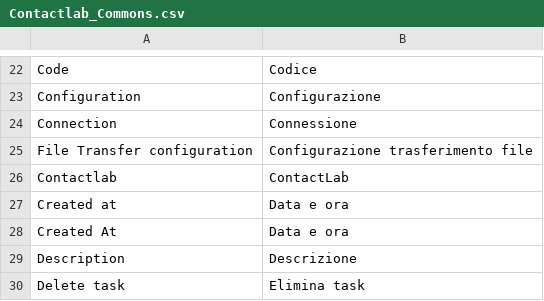
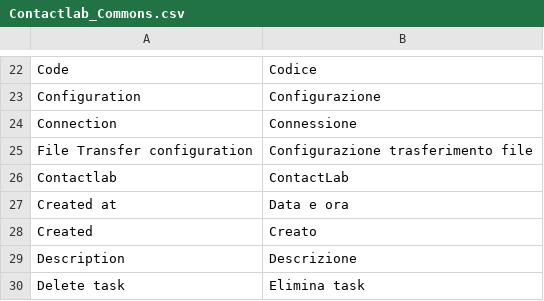
Before and after one commit to contactlab/contactlab-magento-connect, a CSV file: app/locale/it_IT/contactlab/Contactlab_Commons.csv, drawn as a sheet; only a part is shown, gaps mark what is left out; removed rows and columns are numbered as before the commit, all else as after; the diff names each change by its address in the sheet, - before the commit and + after, or states it on an @@ line.

```diff
--- a/app/locale/it_IT/contactlab/Contactlab_Commons.csv
+++ b/app/locale/it_IT/contactlab/Contactlab_Commons.csv
-row 28: Created At | Data e ora
+row 28: Created | Creato
```
Also changed, not shown: 5 other files.
